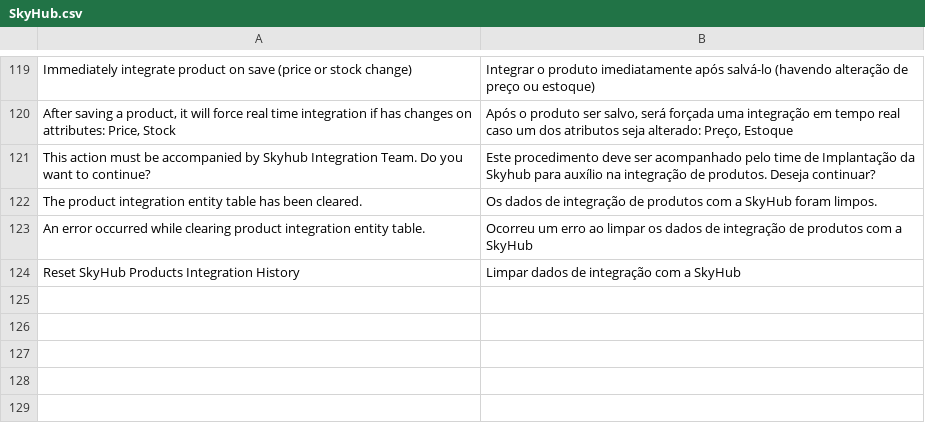
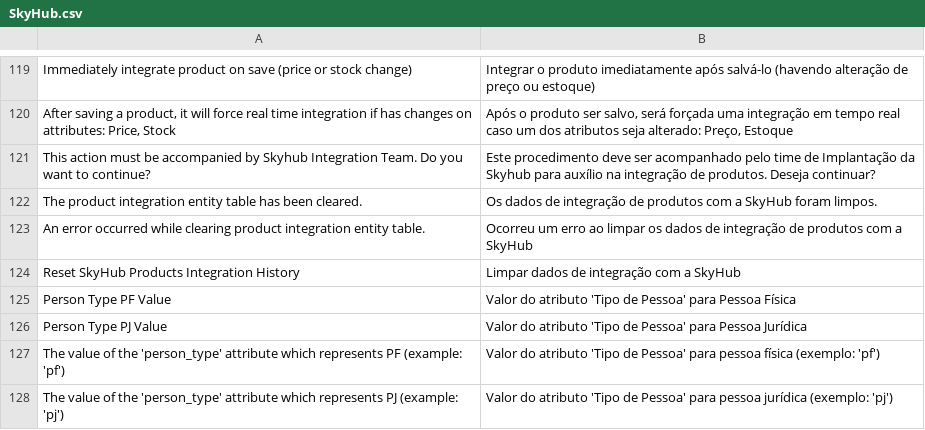
Before and after one commit to bittools/skyhub-magento1, a CSV file: src/app/locale/pt_BR/BSeller/SkyHub.csv, drawn as a sheet; only a part is shown, gaps mark what is left out.

Commit message:
Ajustes finais no mapeamento de atributos de customer;

```diff
--- a/src/app/locale/pt_BR/BSeller/SkyHub.csv
+++ b/src/app/locale/pt_BR/BSeller/SkyHub.csv
@@ -124 +124,5 @@
 "Reset SkyHub Products Integration History","Limpar dados de integração com a SkyHub"
+"Person Type PF Value","Valor do atributo 'Tipo de Pessoa' para Pessoa Física"
+"Person Type PJ Value","Valor do atributo 'Tipo de Pessoa' para Pessoa Jurídica"
+"The value of the 'person_type' attribute which represents PF (example: 'pf')","Valor do atributo 'Tipo de Pessoa' para pessoa física (exemplo: 'pf')"
+"The value of the 'person_type' attribute which represents PJ (example: 'pj')","Valor do atributo 'Tipo de Pessoa' para pessoa jurídica (exemplo: 'pj')"
```
Also changed, not shown: 3 other files.
